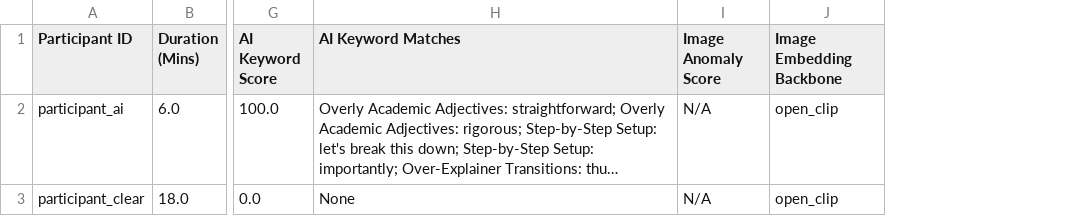
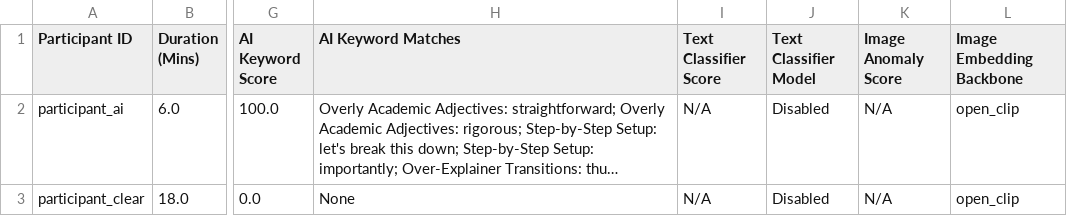
Before and after one commit to destiny-brown/Crowdsource, a CSV file: comprehensive_fraud_report.csv, drawn as a sheet; only a part is shown, gaps mark what is left out; long unchanged cells end in …; the diff names each change by its address in the sheet, - before the commit and + after, or states it on an @@ line.

Commit message:
feat: binary text classifier

```diff
--- a/comprehensive_fraud_report.csv
+++ b/comprehensive_fraud_report.csv
+column I (Text Classifier Score), rows 2-3: N/A | N/A
+column J (Text Classifier Model), rows 2-3: Disabled | Disabled
```
Also changed, not shown: 5 other files.
